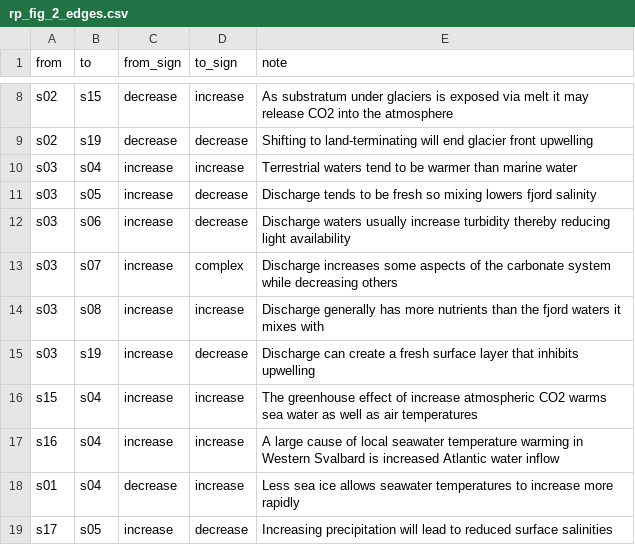
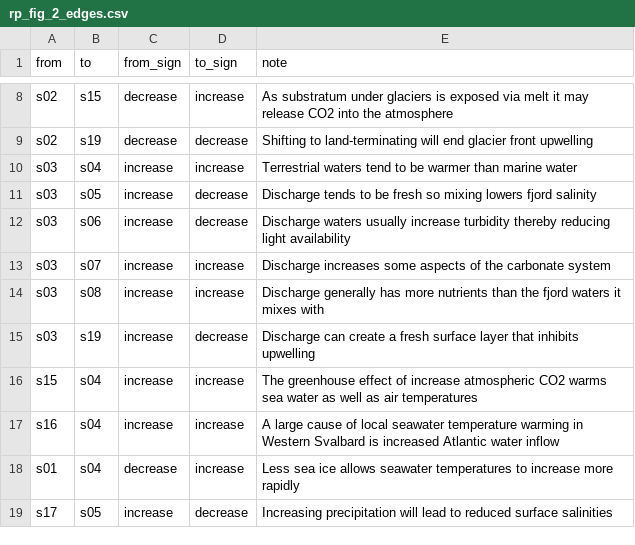
Before and after one commit to FACE-IT-project/WP1, a CSV file: data/figures/rp_fig_2_edges.csv, drawn as a sheet; only a part is shown, gaps mark what is left out.

```diff
--- a/data/figures/rp_fig_2_edges.csv
+++ b/data/figures/rp_fig_2_edges.csv
@@ -12,3 +12,3 @@ s03,s05,increase,decrease,Discharge tends to be fresh so mixing lowers fjord sal
 s03,s06,increase,decrease,Discharge waters usually increase turbidity thereby reducing light availability
-s03,s07,increase,complex,Discharge increases some aspects of the carbonate system while decreasing others
+s03,s07,increase,increase,Discharge increases some aspects of the carbonate system
 s03,s08,increase,increase,Discharge generally has more nutrients than the fjord waters it mixes with
```
Also changed, not shown: data/figures/rp_fig_2_nodes.csv, 3 other files.
